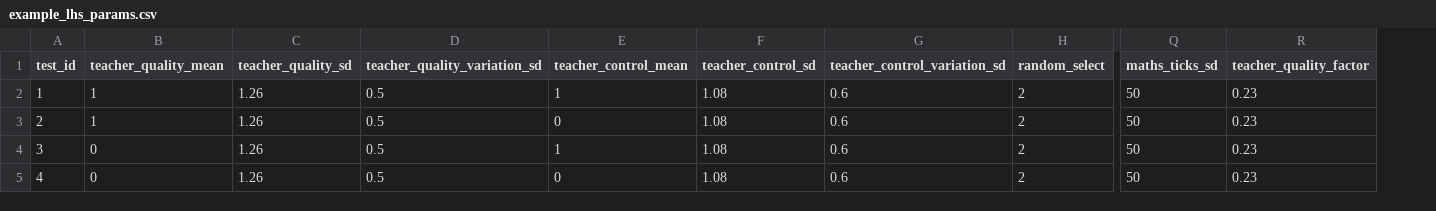
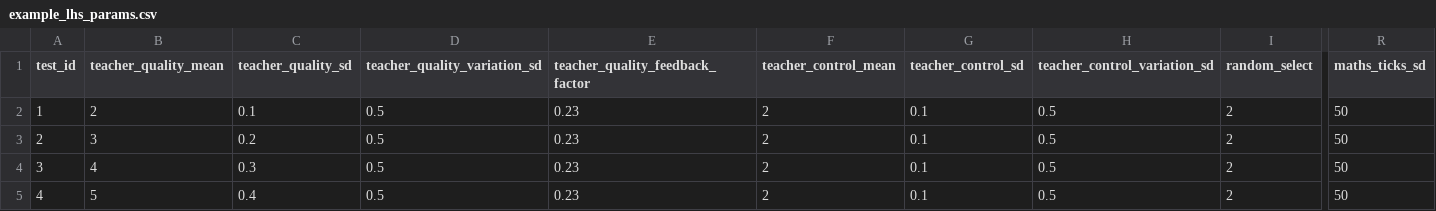
Before and after one commit to DurhamARC/classroom-abm, a CSV file: hamilton/parameter_input/example_lhs_params.csv, drawn as a sheet; only a part is shown, gaps mark what is left out; removed rows and columns are numbered as before the commit, all else as after; the diff names each change by its address in the sheet, - before the commit and + after, or states it on an @@ line.

Commit message:
minor corrections/improvements and a missing (in git) default input file

```diff
--- a/hamilton/parameter_input/example_lhs_params.csv
+++ b/hamilton/parameter_input/example_lhs_params.csv
+column E (teacher_quality_feedback_factor), rows 2-5: all 0.23
-column R (teacher_quality_factor), rows 2-5: all 0.23
-B2 (teacher_quality_mean): 1
+B2 (teacher_quality_mean): 2
-C2 (teacher_quality_sd): 1.26
+C2 (teacher_quality_sd): 0.1
-F2 (teacher_control_mean): 1
+F2 (teacher_control_mean): 2
-G2:G5 (teacher_control_sd): 1.08
+G2:G5 (teacher_control_sd): 0.1
-H2:H5 (teacher_control_variation_sd): 0.6
+H2:H5 (teacher_control_variation_sd): 0.5
-B3 (teacher_quality_mean): 1
+B3 (teacher_quality_mean): 3
-C3 (teacher_quality_sd): 1.26
+C3 (teacher_quality_sd): 0.2
-F3 (teacher_control_mean): 0
+F3 (teacher_control_mean): 2
-B4 (teacher_quality_mean): 0
+B4 (teacher_quality_mean): 4
-C4 (teacher_quality_sd): 1.26
+C4 (teacher_quality_sd): 0.3
-F4 (teacher_control_mean): 1
+F4 (teacher_control_mean): 2
-B5 (teacher_quality_mean): 0
+B5 (teacher_quality_mean): 5
-C5 (teacher_quality_sd): 1.26
+C5 (teacher_quality_sd): 0.4
-F5 (teacher_control_mean): 0
+F5 (teacher_control_mean): 2
```
Also changed, not shown: 8 other files.
